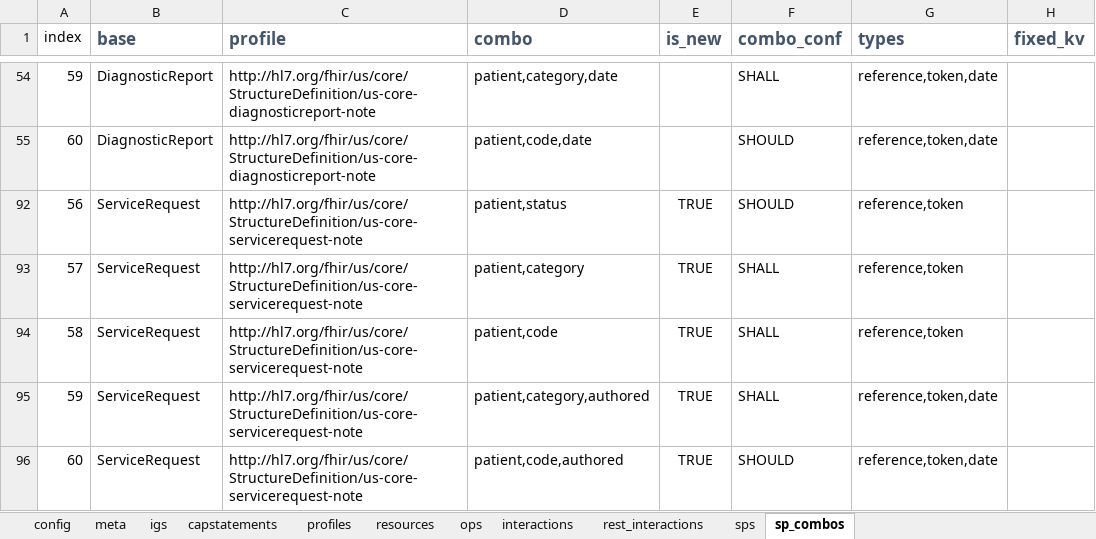
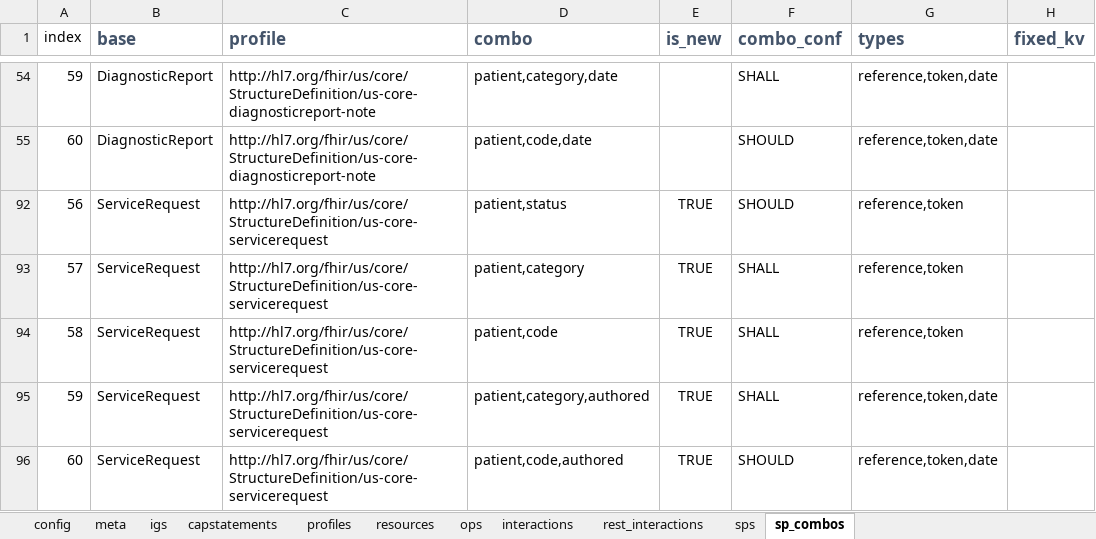
Before and after one commit to HL7/US-Core, an Excel workbook: input/resources_spreadsheets/uscore-server.xlsx, sheet sp_combos, drawn as a sheet; only a part is shown, gaps mark what is left out; values as stored, in another font and other column widths than the file's, no borders; the diff names each change by its address in the sheet, - before the commit and + after, or states it on an @@ line.

Commit message:
update SR notes

```diff
--- a/input/resources_spreadsheets/uscore-server.xlsx (sheet sp_combos)
+++ b/input/resources_spreadsheets/uscore-server.xlsx (sheet sp_combos)
-C92:C96 (profile): http://hl7.org/fhir/us/core/StructureDefinition/us-core-servicerequest-note
+C92:C96 (profile): http://hl7.org/fhir/us/core/StructureDefinition/us-core-servicerequest
```
Also changed, not shown: 2 other files.
